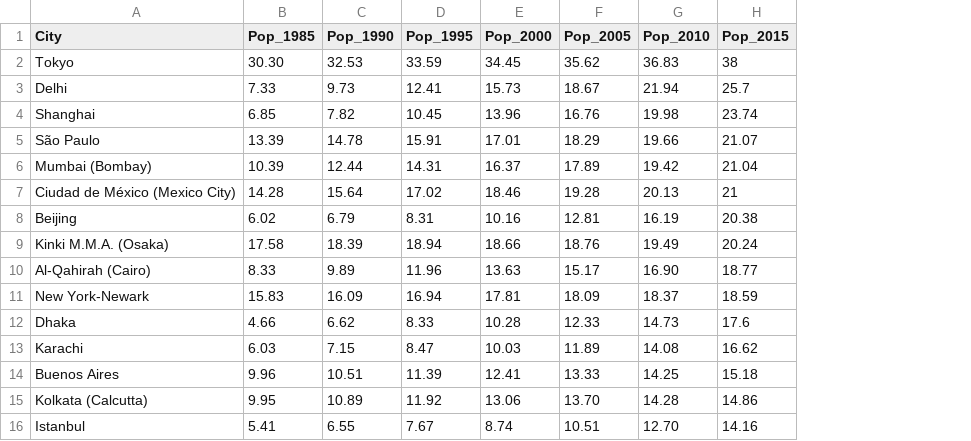
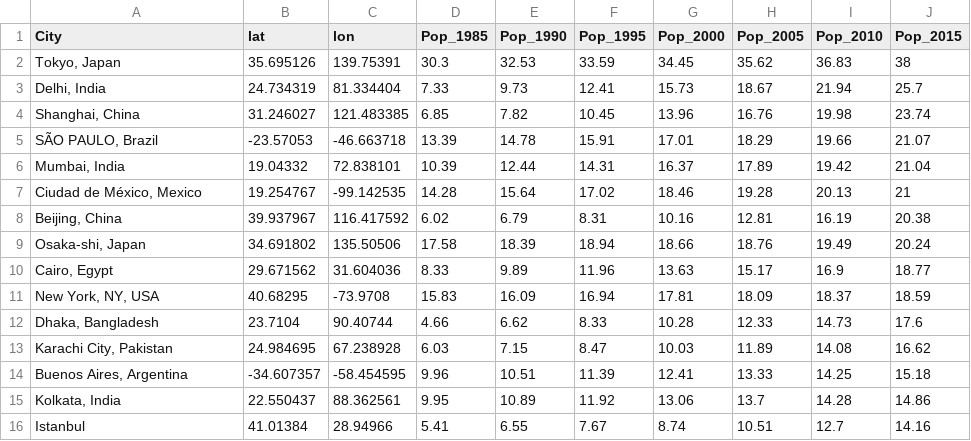
Before and after one commit to notfogel/unit-1, a CSV file: Chapter03/MegaCities.csv, drawn as a sheet; addresses are those after the commit; the diff names each change by its address in the sheet, - before the commit and + after, or states it on an @@ line.

```diff
--- a/Chapter03/MegaCities.csv
+++ b/Chapter03/MegaCities.csv
+column B (lat), rows 2-16: 35.695126 | 24.734319 | 31.246027 | -23.57053 | 19.04332 | 19.254767 | 39.937967 | 34.691802 | 29.671562 | 40.68295 | 23.7104 | 24.984695 | -34.607357 | 22.550437 | 41.01384
+column C (lon), rows 2-16: 139.75391 | 81.334404 | 121.483385 | -46.663718 | 72.838101 | -99.142535 | 116.417592 | 135.50506 | 31.604036 | -73.9708 | 90.40744 | 67.238928 | -58.454595 | 88.362561 | 28.94966
-A2 (City): Tokyo
+A2 (City): Tokyo, Japan
-D2 (Pop_1985): 30.30
+D2 (Pop_1985): 30.3
-A3 (City): Delhi
+A3 (City): Delhi, India
-A4 (City): Shanghai
+A4 (City): Shanghai, China
-A5 (City): São Paulo
+A5 (City): SÃO PAULO, Brazil
-A6 (City): Mumbai (Bombay)
+A6 (City): Mumbai, India
-A7 (City): Ciudad de México (Mexico City)
+A7 (City): Ciudad de México, Mexico
-A8 (City): Beijing
+A8 (City): Beijing, China
-A9 (City): Kinki M.M.A. (Osaka)
+A9 (City): Osaka-shi, Japan
-A10 (City): Al-Qahirah (Cairo)
+A10 (City): Cairo, Egypt
-I10 (Pop_2010): 16.90
+I10 (Pop_2010): 16.9
-A11 (City): New York-Newark
+A11 (City): New York, NY, USA
-A12 (City): Dhaka
+A12 (City): Dhaka, Bangladesh
-A13 (City): Karachi
+A13 (City): Karachi City, Pakistan
-A14 (City): Buenos Aires
+A14 (City): Buenos Aires, Argentina
-A15 (City): Kolkata (Calcutta)
+A15 (City): Kolkata, India
-H15 (Pop_2005): 13.70
+H15 (Pop_2005): 13.7
-I16 (Pop_2010): 12.70
+I16 (Pop_2010): 12.7
```
Also changed, not shown: 19 other files.
